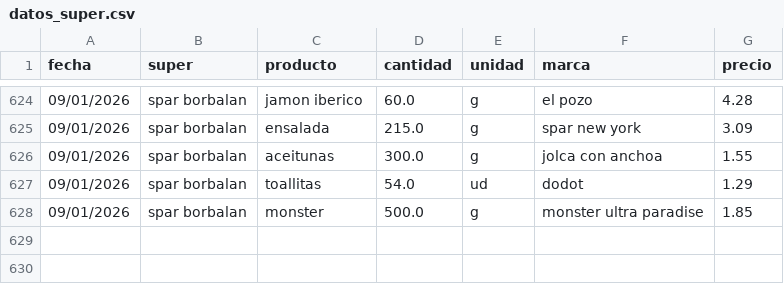
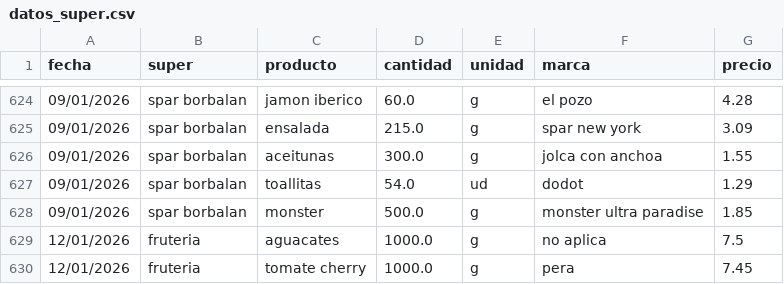
Before and after one commit to SarelaFolgar/control_super, a CSV file: datos_super.csv, drawn as a sheet; only a part is shown, gaps mark what is left out; the diff names each change by its address in the sheet, - before the commit and + after, or states it on an @@ line.

Commit message:
📥 Agregar 2 productos via API

```diff
--- a/datos_super.csv
+++ b/datos_super.csv
+row 629: 12/01/2026 | fruteria | aguacates | 1000.0 | g | no aplica | 7.5
+row 630: 12/01/2026 | fruteria | tomate cherry | 1000.0 | g | pera | 7.45
```
